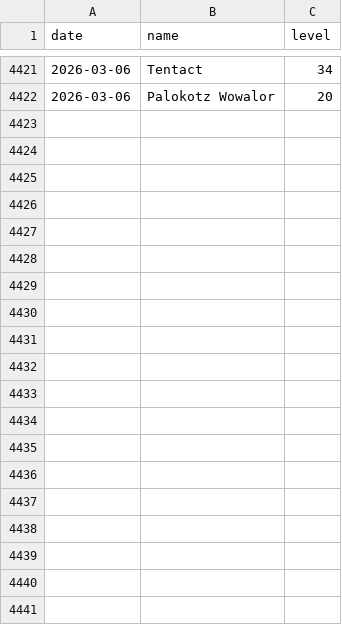
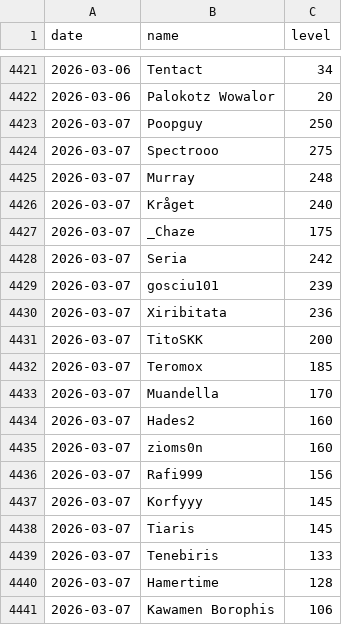
Before and after one commit to SimonSehested/sf-guild-tracker, a CSV file: data/guild_levels.csv, drawn as a sheet; only a part is shown, gaps mark what is left out; the diff covers the shown part only; the diff names each change by its address in the sheet, - before the commit and + after, or states it on an @@ line.

```diff
--- a/data/guild_levels.csv
+++ b/data/guild_levels.csv
+row 4423: 2026-03-07 | Poopguy | 250
+row 4424: 2026-03-07 | Spectrooo | 275
+row 4425: 2026-03-07 | Murray | 248
+row 4426: 2026-03-07 | Kråget | 240
+row 4427: 2026-03-07 | _Chaze | 175
+row 4428: 2026-03-07 | Seria | 242
+row 4429: 2026-03-07 | gosciu101 | 239
+row 4430: 2026-03-07 | Xiribitata | 236
+row 4431: 2026-03-07 | TitoSKK | 200
+row 4432: 2026-03-07 | Teromox | 185
+row 4433: 2026-03-07 | Muandella | 170
+row 4434: 2026-03-07 | Hades2 | 160
+row 4435: 2026-03-07 | zioms0n | 160
+row 4436: 2026-03-07 | Rafi999 | 156
+row 4437: 2026-03-07 | Korfyyy | 145
+row 4438: 2026-03-07 | Tiaris | 145
+row 4439: 2026-03-07 | Tenebiris | 133
+row 4440: 2026-03-07 | Hamertime | 128
+row 4441: 2026-03-07 | Kawamen Borophis | 106
```
Also changed, not shown: 16 added rows elsewhere in this file.
